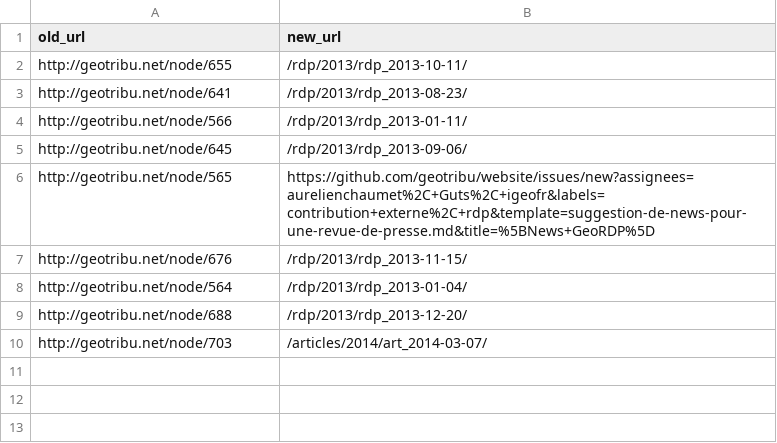
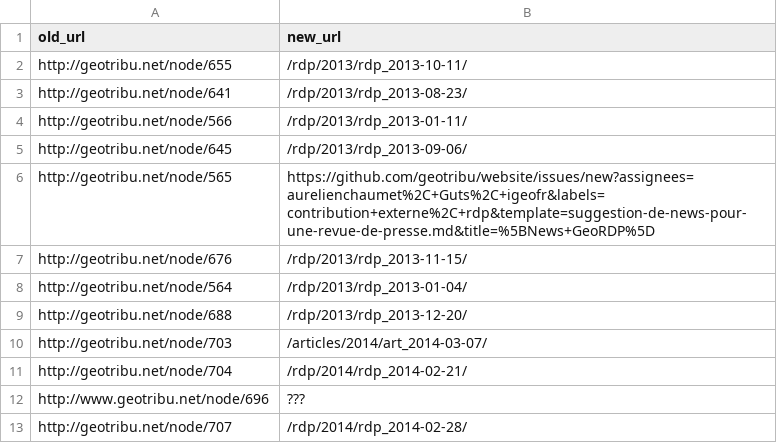
Before and after one commit to geotribu/website, a CSV file: content/toc_nav_ignored/old_url_fixed.csv, drawn as a sheet; the diff names each change by its address in the sheet, - before the commit and + after, or states it on an @@ line.

```diff
--- a/content/toc_nav_ignored/old_url_fixed.csv
+++ b/content/toc_nav_ignored/old_url_fixed.csv
+row 11: http://geotribu.net/node/704 | /rdp/2014/rdp_2014-02-21/
+row 12: http://www.geotribu.net/node/696 | ???
+row 13: http://geotribu.net/node/707 | /rdp/2014/rdp_2014-02-28/
```
Also changed, not shown: 1 other file.
